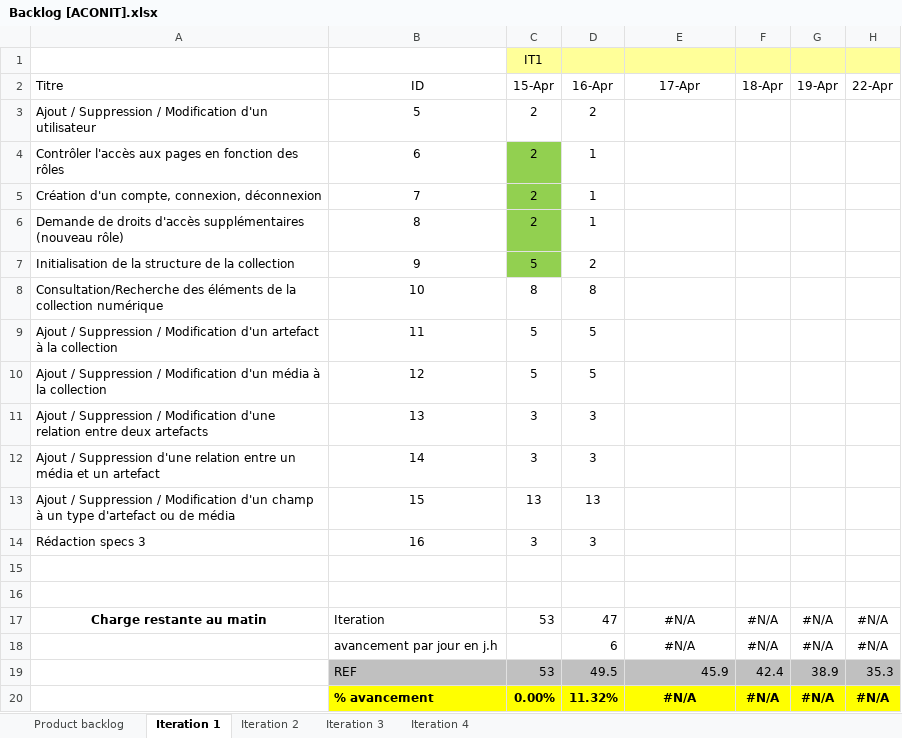
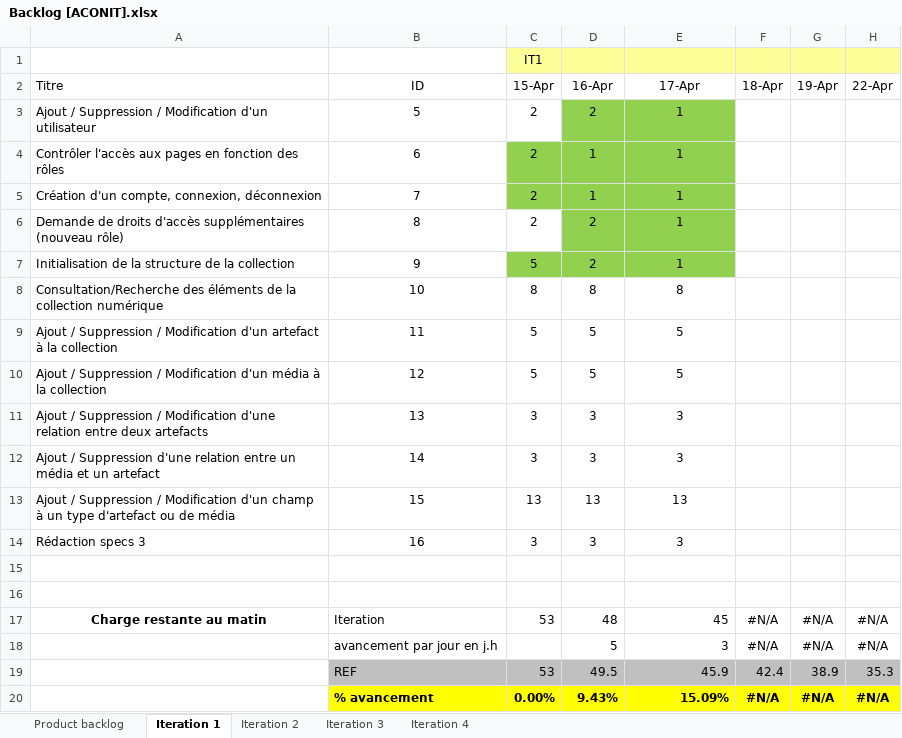
Before and after one commit to Flo5k5/Cervin, an Excel workbook: doc/Backlog [ACONIT].xlsx, sheet Iteration 1, drawn as a sheet; only a part is shown; values as stored, in another font and other column widths than the file's, no borders; charts and pictures and conditional formats not drawn; the diff names each change by its address in the sheet, - before the commit and + after, or states it on an @@ line.

Commit message:
Maj BackLog 17/04/13

```diff
--- a/doc/Backlog [ACONIT].xlsx (sheet Iteration 1)
+++ b/doc/Backlog [ACONIT].xlsx (sheet Iteration 1)
-D3:E7 fill: none
+D3:E7 fill: #92D050
-E3:E7 (17-Apr): (empty)
+E3:E7 (17-Apr): 1
-C6 fill: #92D050
+C6 fill: none
-D6 (16-Apr): 1
+D6 (16-Apr): 2
-E8 (17-Apr): (empty)
+E8 (17-Apr): 8
-E9:E10 (17-Apr): (empty)
+E9:E10 (17-Apr): 5
-E11:E12 (17-Apr): (empty)
+E11:E12 (17-Apr): 3
-E13 (17-Apr): (empty)
+E13 (17-Apr): 13
-E14 (17-Apr): (empty)
+E14 (17-Apr): 3
-D17 (16-Apr): 47
+D17 (16-Apr): 48
-E17 (17-Apr): #N/A
+E17 (17-Apr): 45
-E17:E18 alignment: center
+E17:E18 alignment: right
-D18 (16-Apr): 6
+D18 (16-Apr): 5
-E18 (17-Apr): #N/A
+E18 (17-Apr): 3
-D20 (16-Apr): 11.32%
+D20 (16-Apr): 9.43%
-E20 (17-Apr): #N/A
+E20 (17-Apr): 15.09%
-E20 alignment: center
+E20 alignment: right
```
Also changed, not shown: charts or pictures.
